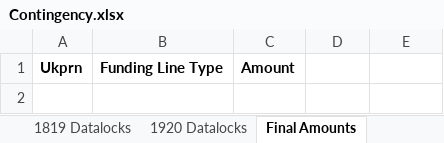
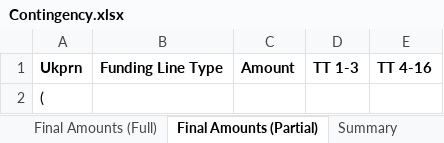
Before and after one commit to SkillsFundingAgency/das-payments-v2-validation, an Excel workbook: src/SFA.DAS.Payments.Contingency/Template/Contingency.xlsx, sheet Final Amounts (Partial), drawn as a sheet; values as stored, in another font and other column widths than the file's, no borders; the diff names each change by its address in the sheet, - before the commit and + after, or states it on an @@ line.

Commit message:
Removed act1 co-investment multiplier Added output for tt 1-3 and 4-16 Does data match for 1920 on both the 'full' commitment as well as Ukpnr/Uln only

```diff
--- a/src/SFA.DAS.Payments.Contingency/Template/Contingency.xlsx (sheet Final Amounts (Partial))
+++ b/src/SFA.DAS.Payments.Contingency/Template/Contingency.xlsx (sheet Final Amounts (Partial))
-sheet tab: Final Amounts
+sheet tab: Final Amounts (Partial)
+sheet tab: Final Amounts (Full)
-D1: (empty)
+D1: TT 1-3
-E1: (empty)
+E1: TT 4-16
+row 2: (
```
Also changed, not shown: sheet Raw 1920 Datalocks (Full), sheet Raw Earnings, sheet Raw 1819 Datalocks, sheet Summary, sheet 1819 Datalocks, sheet 1920 Datalocks (Partial), 1 more sheet, other sheet tabs, 1 other file.
